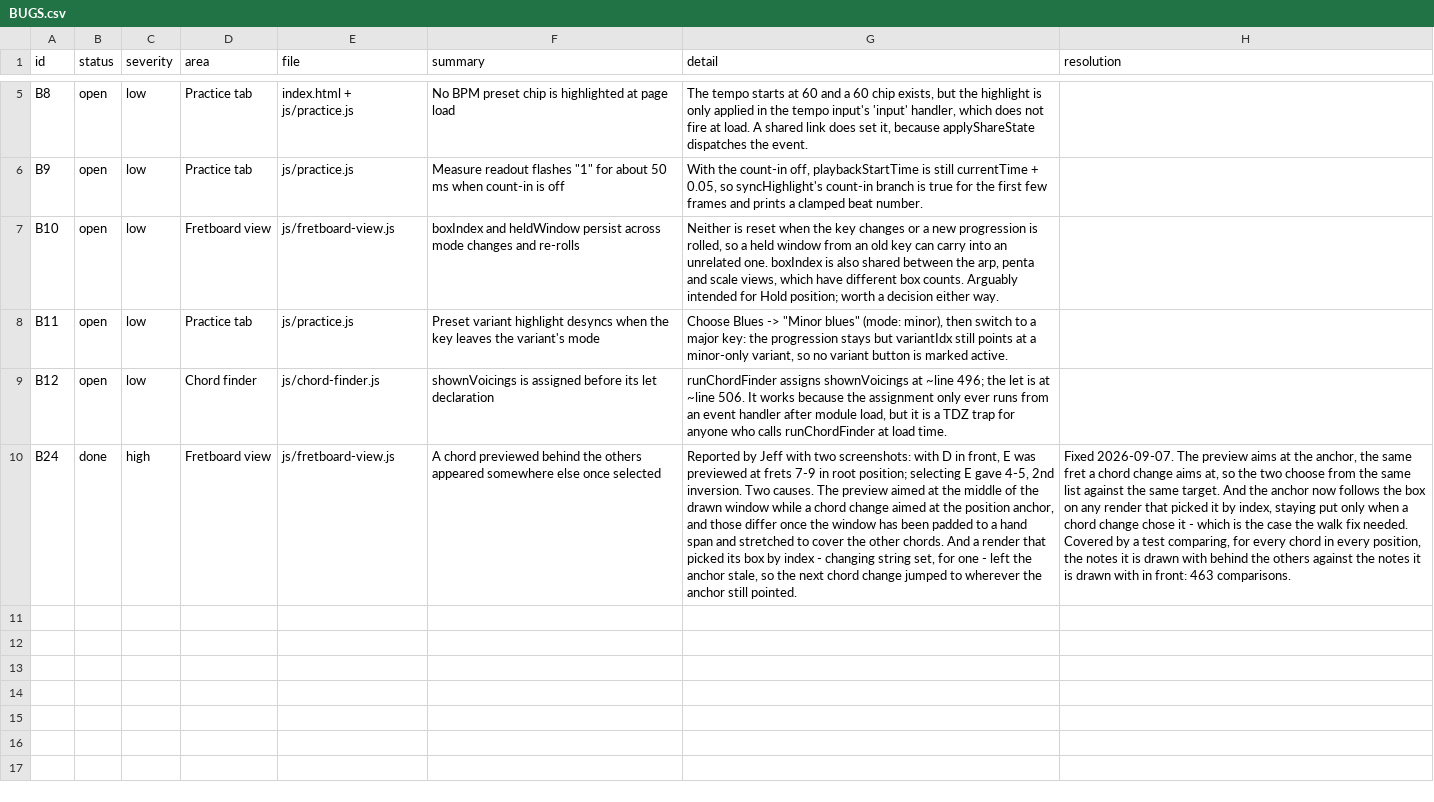
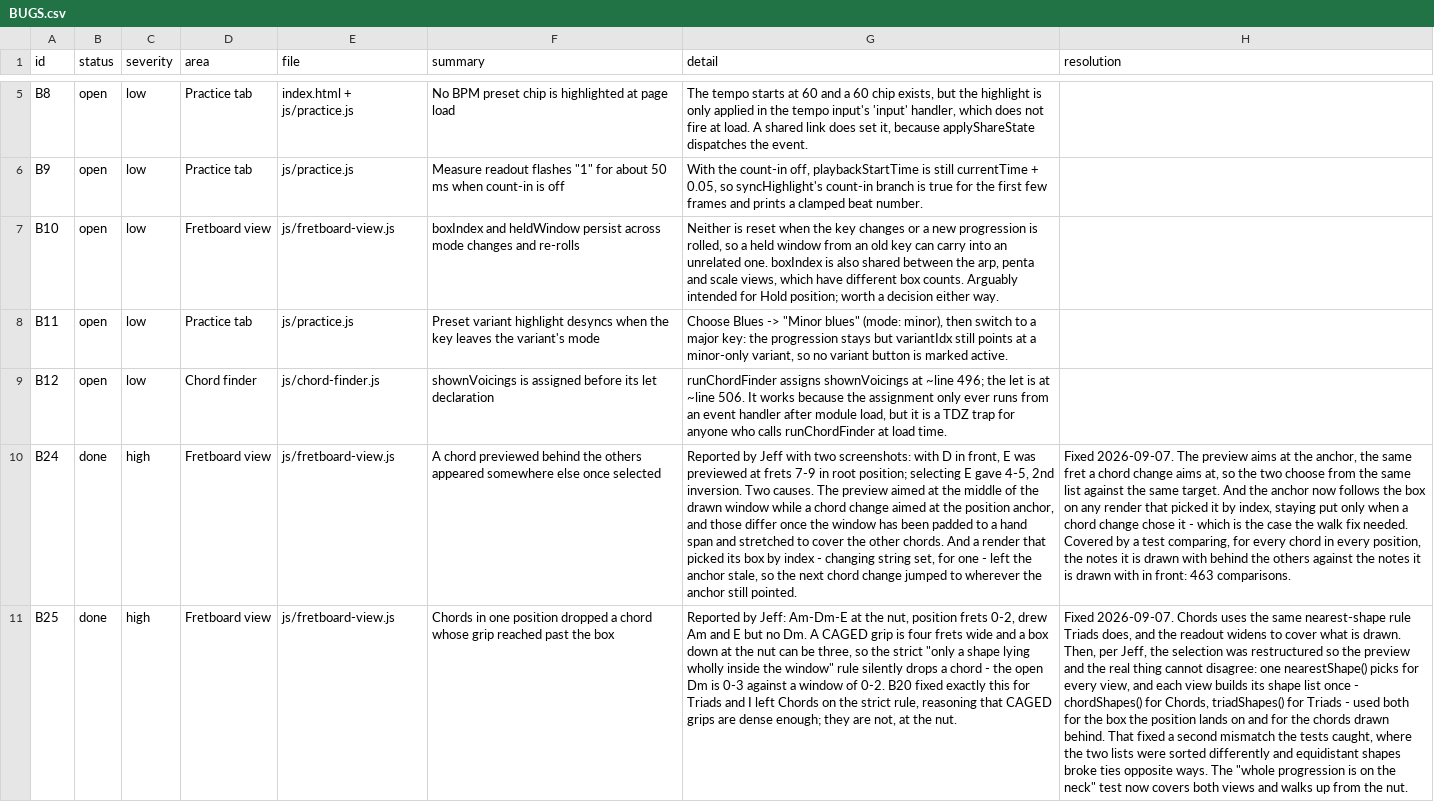
Before and after one commit to jchendy/chords, a CSV file: BUGS.csv, drawn as a sheet; only a part is shown, gaps mark what is left out; the diff names each change by its address in the sheet, - before the commit and + after, or states it on an @@ line.

```diff
--- a/BUGS.csv
+++ b/BUGS.csv
+row 11: B25 | done | high | Fretboard view | js/fretboard-view.js | Chords in one position dropped a chord whose grip reached past the box | Reported by Jeff: Am-Dm-E at the nut, position frets 0-2, drew Am and E but no Dm. A CAGED grip is four frets wide and a box down at the nut can be three, so the strict "only a shape lying wholly inside the window" rule silently drops a chord - the open Dm is 0-3 against a window of 0-2. B20 fixed exactly this for Triads and I left Chords on the strict rule, reasoning that CAGED grips are dense enough; they are not, at the nut. | Fixed 2026-09-07. Chords uses the same nearest-shape rule Triads does, and the readout widens to cover what is drawn. Then, per Jeff, the selection was restructured so the preview and the real thing cannot disagree: one nearestShape() picks for every view, and each view builds its shape list once - chordShapes() for Chords, triadShapes() for Triads - used both for the box the position lands on and for the chords drawn behind. That fixed a second mismatch the tests caught, where the two lists were sorted differently and equidistant shapes broke ties opposite ways. The "whole progression is on the neck" test now covers both views and walks up from the nut.
```
Also changed, not shown: 2 other files.
